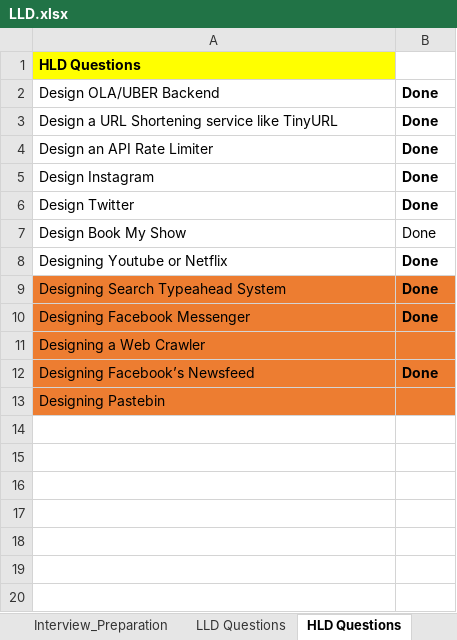
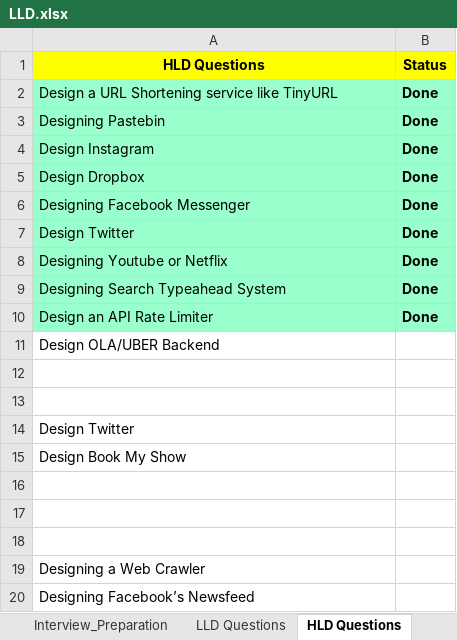
Before and after one commit to rrsharma7/Interview_Preparations, an Excel workbook: lld/LLD.xlsx, sheet HLD Questions, drawn as a sheet; values as stored, in another font and other column widths than the file's, no borders; removed rows and columns are numbered as before the commit, all else as after; the diff names each change by its address in the sheet, - before the commit and + after, or states it on an @@ line.

Commit message:
added lld

```diff
--- a/lld/LLD.xlsx (sheet HLD Questions)
+++ b/lld/LLD.xlsx (sheet HLD Questions)
-A1 alignment: left
+A1 alignment: center
-B1: (empty)
+B1: Status
-B1 fill: none
+B1 fill: #FFFF00
-row 2: Design OLA/UBER Backend | Done
-A2:B4 fill: none
+A2:B4 fill: #99FFCC
-A3 (HLD Questions): Design an API Rate Limiter
+A3 (HLD Questions): Designing Pastebin
+row 5: Design Dropbox | Done
+row 6: Designing Facebook Messenger | Done
-A7:B7 fill: none
+A7:B7 fill: #99FFCC
-row 7: Design Book My Show | Done
-A8:B8 fill: none
+A8:B8 fill: #99FFCC
-A9:B9 fill: #ED7D31
+A9:B9 fill: #99FFCC
+row 10: Design an API Rate Limiter | Done
+row 11: Design OLA/UBER Backend
-row 12: Designing Facebook Messenger | Done
+row 12: (empty)
-A12:B12 fill: #ED7D31
+A12:B12 fill: none
+row 13: (empty)
+row 14: Design Twitter
+row 15: Design Book My Show
+row 16: (empty)
+row 17: (empty)
+row 18: (empty)
-A19:B20 fill: #ED7D31
+A19:B20 fill: none
-B20 (Status): Done
+B20 (Status): (empty)
-row 13: Designing Pastebin
```
Also changed, not shown: sheet Interview_Preparation.
